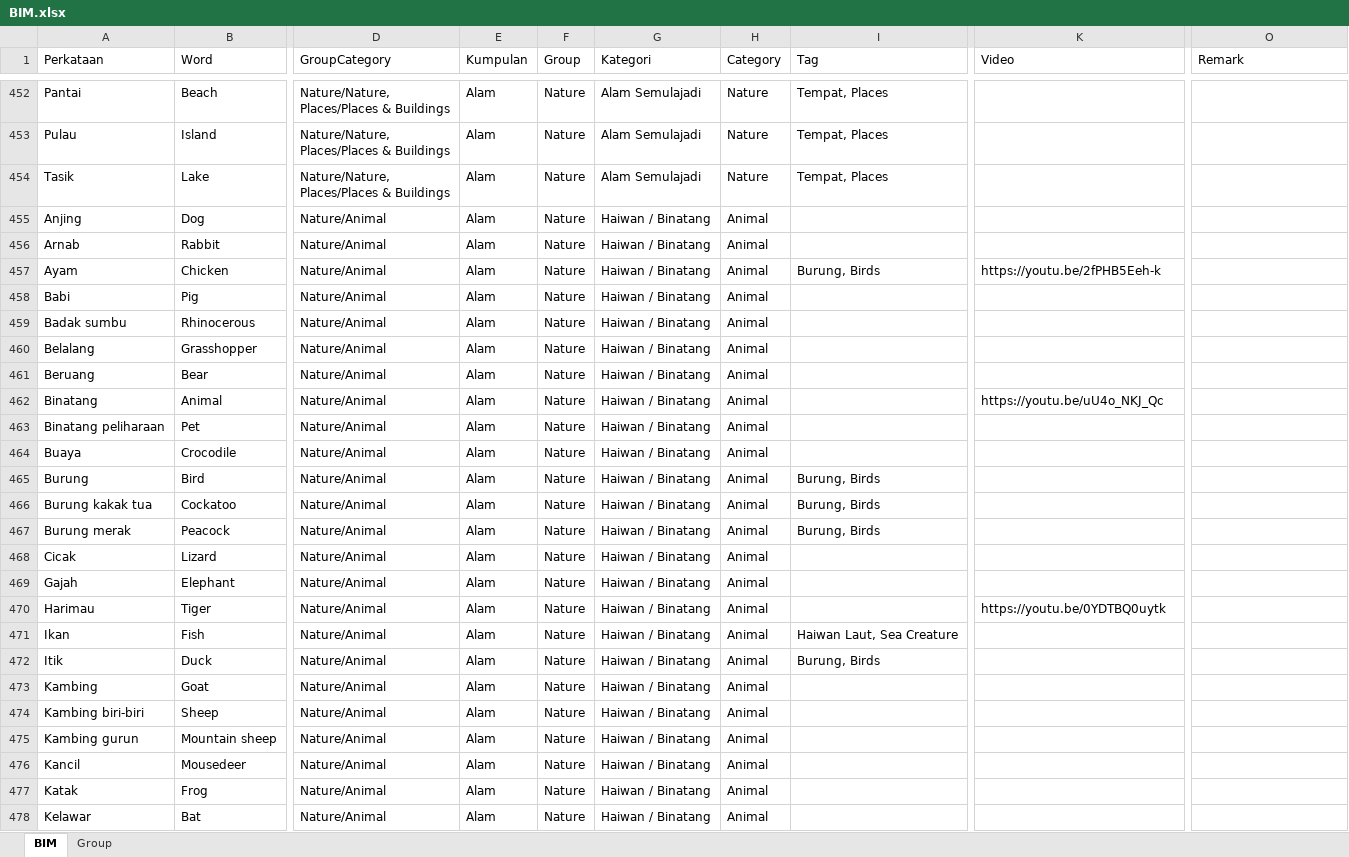
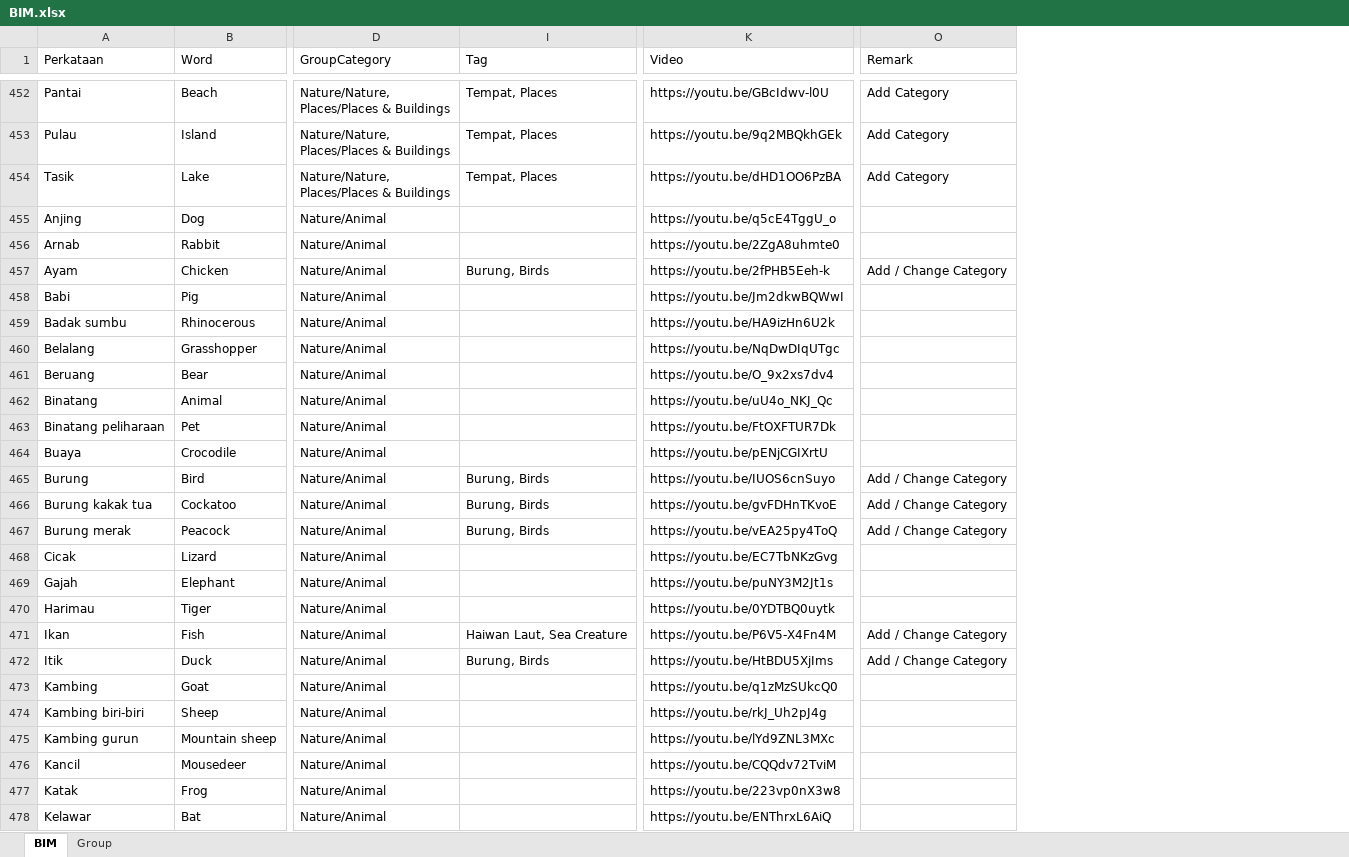
Before and after one commit to malaysiafederationofthedeaf/ggb-mfd-project, an Excel workbook: public/assets/BIM.xlsx, sheet BIM, drawn as a sheet; only a part is shown, gaps mark what is left out; values as stored, in another font and other column widths than the file's, no cell formats; charts and pictures and conditional formats and table styles not drawn; the diff covers the shown part only; the diff names each change by its address in the sheet, - before the commit and + after, or states it on an @@ line.

```diff
--- a/public/assets/BIM.xlsx (sheet BIM)
+++ b/public/assets/BIM.xlsx (sheet BIM)
@@ column E (Kumpulan) hidden, rows 452-478: all Alam @@
@@ column F (Group) hidden, rows 452-478: all Nature @@
@@ column G (Kategori) hidden, rows 452-478: Alam Semulajadi | Alam Semulajadi | Alam Semulajadi | Haiwan / Binatang | Haiwan / Binatang | Haiwan / Binatang | Haiwan / Binatang | Haiwan / Binatang | Haiwan / Binatang | Haiwan / Binatang | Haiwan / Binatang | Haiwan / Binatang | Haiwan / Binatang | Haiwan / Binatang | Haiwan / Binatang | Haiwan / Binatang | Haiwan / Binatang | Haiwan / Binatang | Haiwan / Binatang | Haiwan / Binatang | Haiwan / Binatang | Haiwan / Binatang | Haiwan / Binatang | Haiwan / Binatang | Haiwan / Binatang | Haiwan / Binatang | Haiwan / Binatang @@
@@ column H (Category) hidden, rows 452-478: Nature | Nature | Nature | Animal | Animal | Animal | Animal | Animal | Animal | Animal | Animal | Animal | Animal | Animal | Animal | Animal | Animal | Animal | Animal | Animal | Animal | Animal | Animal | Animal | Animal | Animal | Animal @@
-K452 (Video): (empty)
+K452 (Video): https://youtu.be/GBcIdwv-l0U
-O452:O454 (Remark): (empty)
+O452:O454 (Remark): Add Category
-K453 (Video): (empty)
+K453 (Video): https://youtu.be/9q2MBQkhGEk
-K454 (Video): (empty)
+K454 (Video): https://youtu.be/dHD1OO6PzBA
-K455 (Video): (empty)
+K455 (Video): https://youtu.be/q5cE4TggU_o
-K456 (Video): (empty)
+K456 (Video): https://youtu.be/2ZgA8uhmte0
-O457 (Remark): (empty)
+O457 (Remark): Add / Change Category
-K458 (Video): (empty)
+K458 (Video): https://youtu.be/Jm2dkwBQWwI
-K459 (Video): (empty)
+K459 (Video): https://youtu.be/HA9izHn6U2k
-K460 (Video): (empty)
+K460 (Video): https://youtu.be/NqDwDIqUTgc
-K461 (Video): (empty)
+K461 (Video): https://youtu.be/O_9x2xs7dv4
-K463 (Video): (empty)
+K463 (Video): https://youtu.be/FtOXFTUR7Dk
-K464 (Video): (empty)
+K464 (Video): https://youtu.be/pENjCGIXrtU
-K465 (Video): (empty)
+K465 (Video): https://youtu.be/IUOS6cnSuyo
-O465:O467 (Remark): (empty)
+O465:O467 (Remark): Add / Change Category
-K466 (Video): (empty)
+K466 (Video): https://youtu.be/gvFDHnTKvoE
-K467 (Video): (empty)
+K467 (Video): https://youtu.be/vEA25py4ToQ
-K468 (Video): (empty)
+K468 (Video): https://youtu.be/EC7TbNKzGvg
-K469 (Video): (empty)
+K469 (Video): https://youtu.be/puNY3M2Jt1s
-K471 (Video): (empty)
+K471 (Video): https://youtu.be/P6V5-X4Fn4M
-O471:O472 (Remark): (empty)
+O471:O472 (Remark): Add / Change Category
-K472 (Video): (empty)
+K472 (Video): https://youtu.be/HtBDU5XjIms
-K473 (Video): (empty)
+K473 (Video): https://youtu.be/q1zMzSUkcQ0
-K474 (Video): (empty)
+K474 (Video): https://youtu.be/rkJ_Uh2pJ4g
-K475 (Video): (empty)
+K475 (Video): https://youtu.be/lYd9ZNL3MXc
-K476 (Video): (empty)
+K476 (Video): https://youtu.be/CQQdv72TviM
-K477 (Video): (empty)
+K477 (Video): https://youtu.be/223vp0nX3w8
-K478 (Video): (empty)
+K478 (Video): https://youtu.be/ENThrxL6AiQ
```
Also changed, not shown: 493 edited cells elsewhere in this sheet, sheet Group, cell formats, hidden cells.
